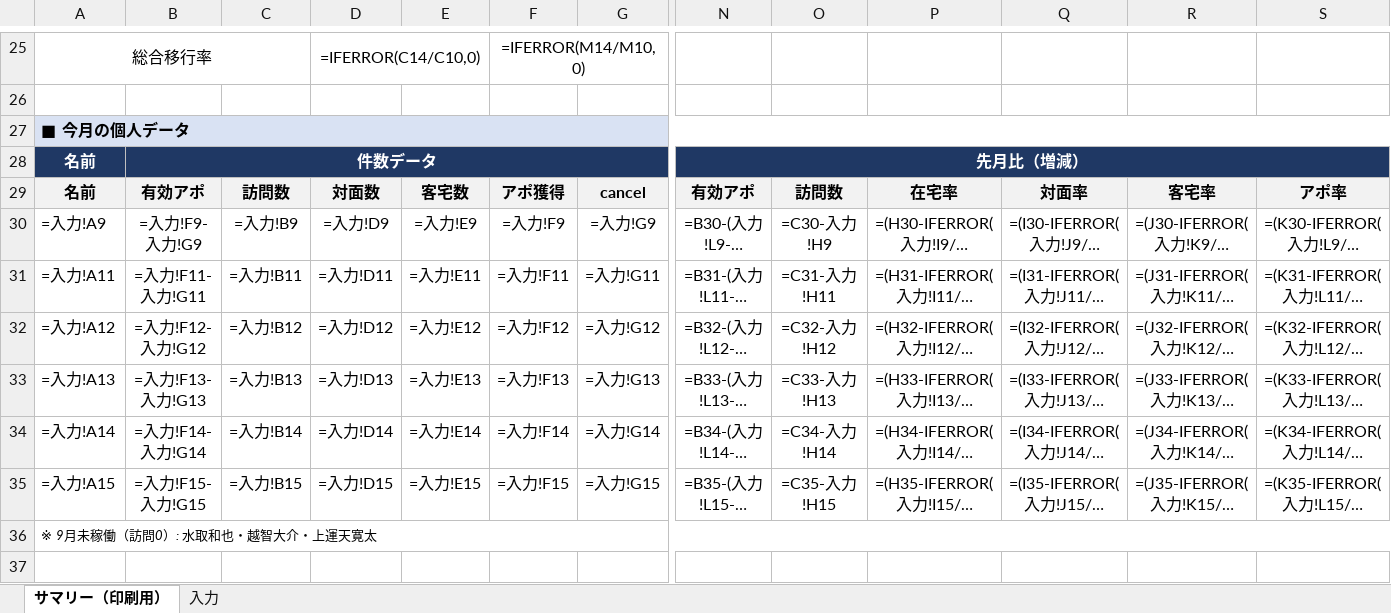
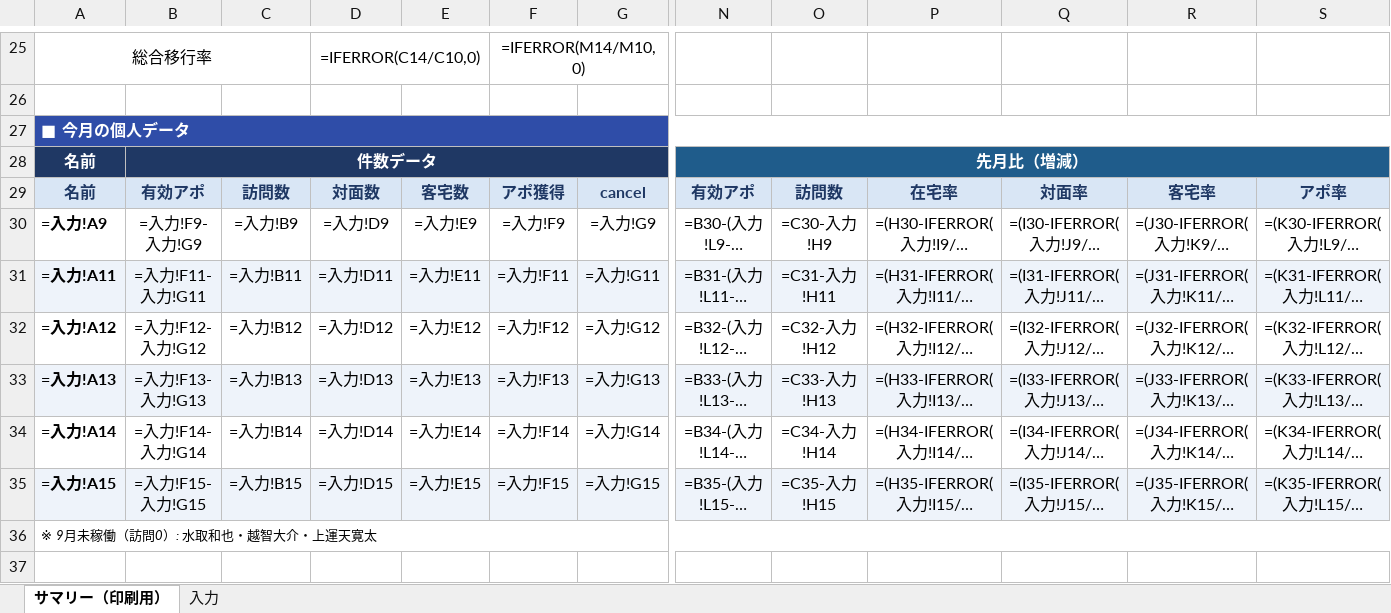
Before and after one commit to kagami3588/TG-report, an Excel workbook: reports/2026-09_月次実績レポート.xlsx, sheet サマリー（印刷用）, drawn as a sheet; only a part is shown, gaps mark what is left out; long unchanged cells end in …; values as stored, in another font and other column widths than the file's, no borders; formulas without a stored value are shown as written; conditional formats not drawn; the diff covers the shown part only; the diff names each change by its address in the sheet, - before the commit and + after, or states it on an @@ line.

```diff
--- a/reports/2026-09_月次実績レポート.xlsx (sheet サマリー（印刷用）)
+++ b/reports/2026-09_月次実績レポート.xlsx (sheet サマリー（印刷用）)
-A27:S27 fill: #D9E2F3
+A27:S27 fill: #2F4DA8
-A27 text colour: black
+A27 text colour: #FFFFFF
-N28:S28 fill: #1F3864
+N28:S28 fill: #1F5C8B
@@ A29:S29 fill: #F2F2F2 → #D9E6F5, text colour: black → #1F3864 @@
-A30:A35 bold: off
+A30:A35 bold: on
-A31:S31 fill: none
+A31:S31 fill: #EEF3FA
-A33:S33 fill: none
+A33:S33 fill: #EEF3FA
-A35:S35 fill: none
+A35:S35 fill: #EEF3FA
```
Also changed, not shown: cell formats elsewhere in this sheet, 1 other file.
